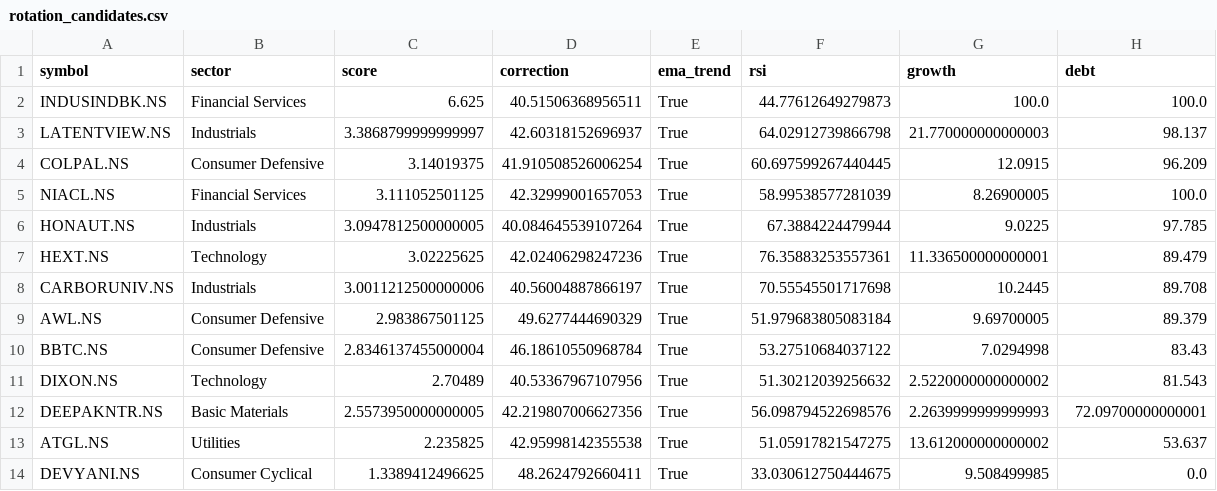
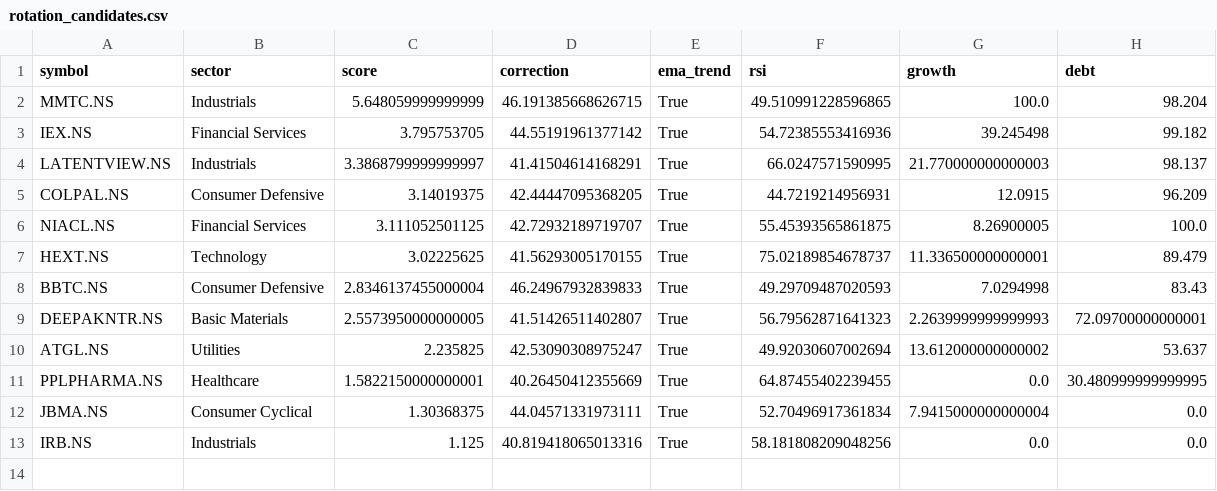
Before and after one commit to ushaalok1973-beep/value-rotation-scanner, a CSV file: rotation_candidates.csv, drawn as a sheet.

```diff
--- a/rotation_candidates.csv
+++ b/rotation_candidates.csv
@@ -1,14 +1,13 @@
 symbol,sector,score,correction,ema_trend,rsi,growth,debt
-INDUSINDBK.NS,Financial Services,6.625,40.51506368956511,True,44.77612649279873,100.0,100.0
-LATENTVIEW.NS,Industrials,3.3868799999999997,42.60318152696937,True,64.02912739866798,21.770000000000003,98.137
-COLPAL.NS,Consumer Defensive,3.14019375,41.910508526006254,True,60.697599267440445,12.0915,96.209
-NIACL.NS,Financial Services,3.111052501125,42.32999001657053,True,58.99538577281039,8.26900005,100.0
-HONAUT.NS,Industrials,3.0947812500000005,40.084645539107264,True,67.3884224479944,9.0225,97.785
-HEXT.NS,Technology,3.02225625,42.02406298247236,True,76.35883253557361,11.336500000000001,89.479
-CARBORUNIV.NS,Industrials,3.0011212500000006,40.56004887866197,True,70.55545501717698,10.2445,89.708
-AWL.NS,Consumer Defensive,2.983867501125,49.6277444690329,True,51.979683805083184,9.69700005,89.379
-BBTC.NS,Consumer Defensive,2.8346137455000004,46.18610550968784,True,53.27510684037122,7.0294998,83.43
-DIXON.NS,Technology,2.70489,40.53367967107956,True,51.30212039256632,2.5220000000000002,81.543
-DEEPAKNTR.NS,Basic Materials,2.5573950000000005,42.219807006627356,True,56.098794522698576,2.2639999999999993,72.09700000000001
-ATGL.NS,Utilities,2.235825,42.95998142355538,True,51.05917821547275,13.612000000000002,53.637
-DEVYANI.NS,Consumer Cyclical,1.3389412496625,48.2624792660411,True,33.030612750444675,9.508499985,0.0
+MMTC.NS,Industrials,5.648059999999999,46.191385668626715,True,49.510991228596865,100.0,98.204
+IEX.NS,Financial Services,3.795753705,44.55191961377142,True,54.72385553416936,39.245498,99.182
+LATENTVIEW.NS,Industrials,3.3868799999999997,41.41504614168291,True,66.0247571590995,21.770000000000003,98.137
+COLPAL.NS,Consumer Defensive,3.14019375,42.44447095368205,True,44.7219214956931,12.0915,96.209
+NIACL.NS,Financial Services,3.111052501125,42.72932189719707,True,55.45393565861875,8.26900005,100.0
+HEXT.NS,Technology,3.02225625,41.56293005170155,True,75.02189854678737,11.336500000000001,89.479
+BBTC.NS,Consumer Defensive,2.8346137455000004,46.24967932839833,True,49.29709487020593,7.0294998,83.43
+DEEPAKNTR.NS,Basic Materials,2.5573950000000005,41.51426511402807,True,56.79562871641323,2.2639999999999993,72.09700000000001
+ATGL.NS,Utilities,2.235825,42.53090308975247,True,49.92030607002694,13.612000000000002,53.637
+PPLPHARMA.NS,Healthcare,1.5822150000000001,40.26450412355669,True,64.87455402239455,0.0,30.480999999999995
+JBMA.NS,Consumer Cyclical,1.30368375,44.04571331973111,True,52.70496917361834,7.9415000000000004,0.0
+IRB.NS,Industrials,1.125,40.819418065013316,True,58.181808209048256,0.0,0.0
```
